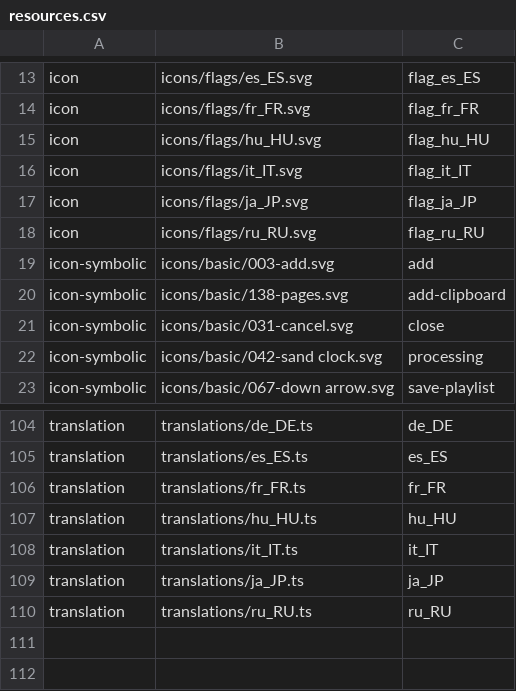
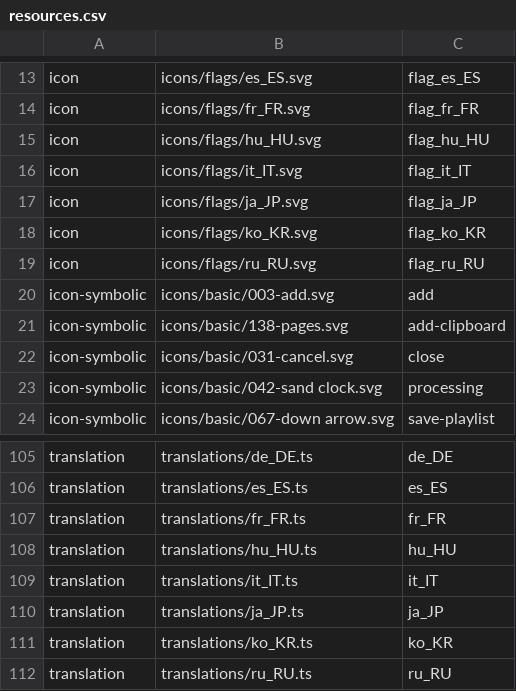
Before and after one commit to vzhd1701/gridplayer, a CSV file: resources/resources.csv, drawn as a sheet; only a part is shown, gaps mark what is left out.

Commit message:
feat: add Korean translation

```diff
--- a/resources/resources.csv
+++ b/resources/resources.csv
@@ -17,2 +17,3 @@ icon,icons/flags/it_IT.svg,flag_it_IT
 icon,icons/flags/ja_JP.svg,flag_ja_JP
+icon,icons/flags/ko_KR.svg,flag_ko_KR
 icon,icons/flags/ru_RU.svg,flag_ru_RU
@@ -109,2 +110,3 @@ translation,translations/it_IT.ts,it_IT
 translation,translations/ja_JP.ts,ja_JP
+translation,translations/ko_KR.ts,ko_KR
 translation,translations/ru_RU.ts,ru_RU
```
Also changed, not shown: 4 other files.
